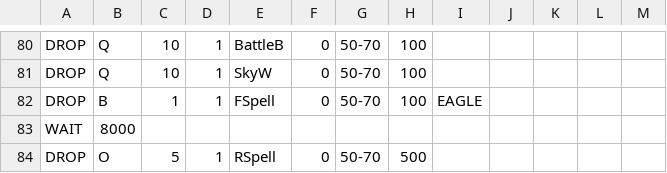
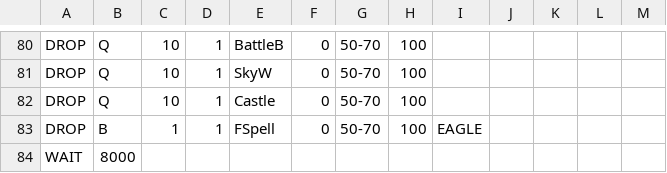
Before and after one commit to xbebenk/MBR_xbebenkMod, a CSV file: CSV/Attack/xbebenkMod-EdragLoon.csv, drawn as a sheet; only a part is shown, gaps mark what is left out; the shorter side is filled out with more unchanged rows; the diff names each change by its address in the sheet, - before the commit and + after, or states it on an @@ line.

```diff
--- a/CSV/Attack/xbebenkMod-EdragLoon.csv
+++ b/CSV/Attack/xbebenkMod-EdragLoon.csv
+row 82: DROP | Q | 10 | 1 | Castle | 0 | 50-70 | 100
```
Also changed, not shown: 4 other files.
